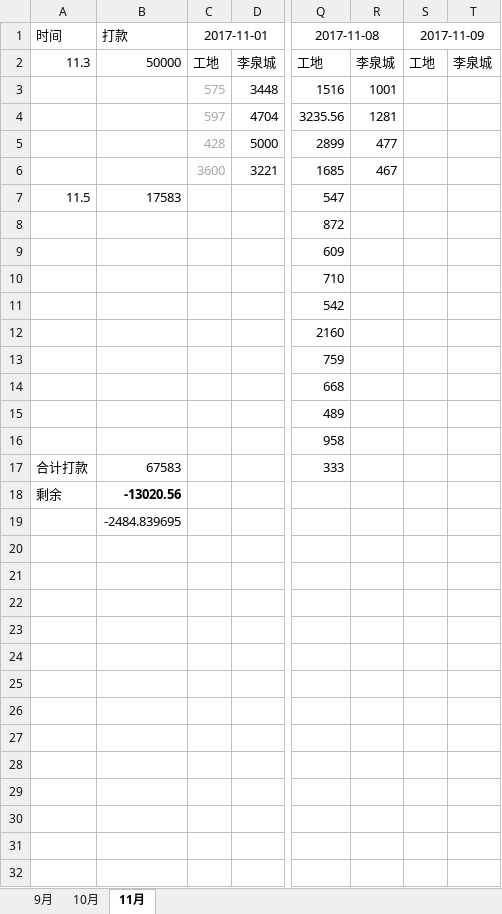
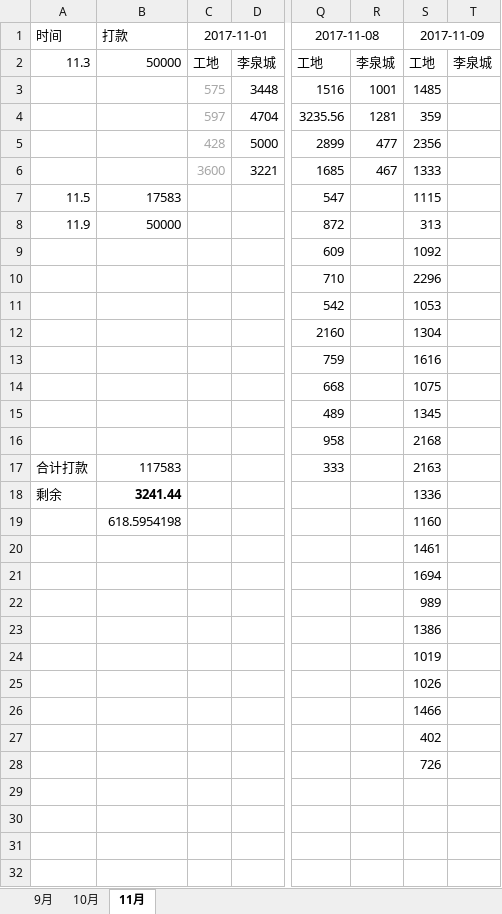
Before and after one commit to roadstoneydd/ydd, an Excel workbook: 财务/财务对账表.xlsx, sheet 11月, drawn as a sheet; only a part is shown, gaps mark what is left out; values as stored, in another font and other column widths than the file's, no borders; the diff covers the shown part only; the diff names each change by its address in the sheet, - before the commit and + after, or states it on an @@ line.

```diff
--- a/财务/财务对账表.xlsx (sheet 11月)
+++ b/财务/财务对账表.xlsx (sheet 11月)
-S3: (empty)
+S3: 1485
-S4: (empty)
+S4: 359
-S5: (empty)
+S5: 2356
-S6: (empty)
+S6: 1333
-S7: (empty)
+S7: 1115
-A8: (empty)
+A8: 11.9
-B8: (empty)
+B8: 50000
-S8: (empty)
+S8: 313
-S9: (empty)
+S9: 1092
-S10: (empty)
+S10: 2296
-S11: (empty)
+S11: 1053
-S12: (empty)
+S12: 1304
-S13: (empty)
+S13: 1616
-S14: (empty)
+S14: 1075
-S15: (empty)
+S15: 1345
-S16: (empty)
+S16: 2168
-B17: 67583
+B17: 117583
-S17: (empty)
+S17: 2163
-B18: -13020.56
+B18: 3241.44
-S18: (empty)
+S18: 1336
-B19: -2484.839695
+B19: 618.5954198
-S19: (empty)
+S19: 1160
-S20: (empty)
+S20: 1461
-S21: (empty)
+S21: 1694
-S22: (empty)
+S22: 989
-S23: (empty)
+S23: 1386
-S24: (empty)
+S24: 1019
-S25: (empty)
+S25: 1026
-S26: (empty)
+S26: 1466
-S27: (empty)
+S27: 402
-S28: (empty)
+S28: 726
```
Also changed, not shown: 2 edited cells elsewhere in this sheet, 2 other files.
